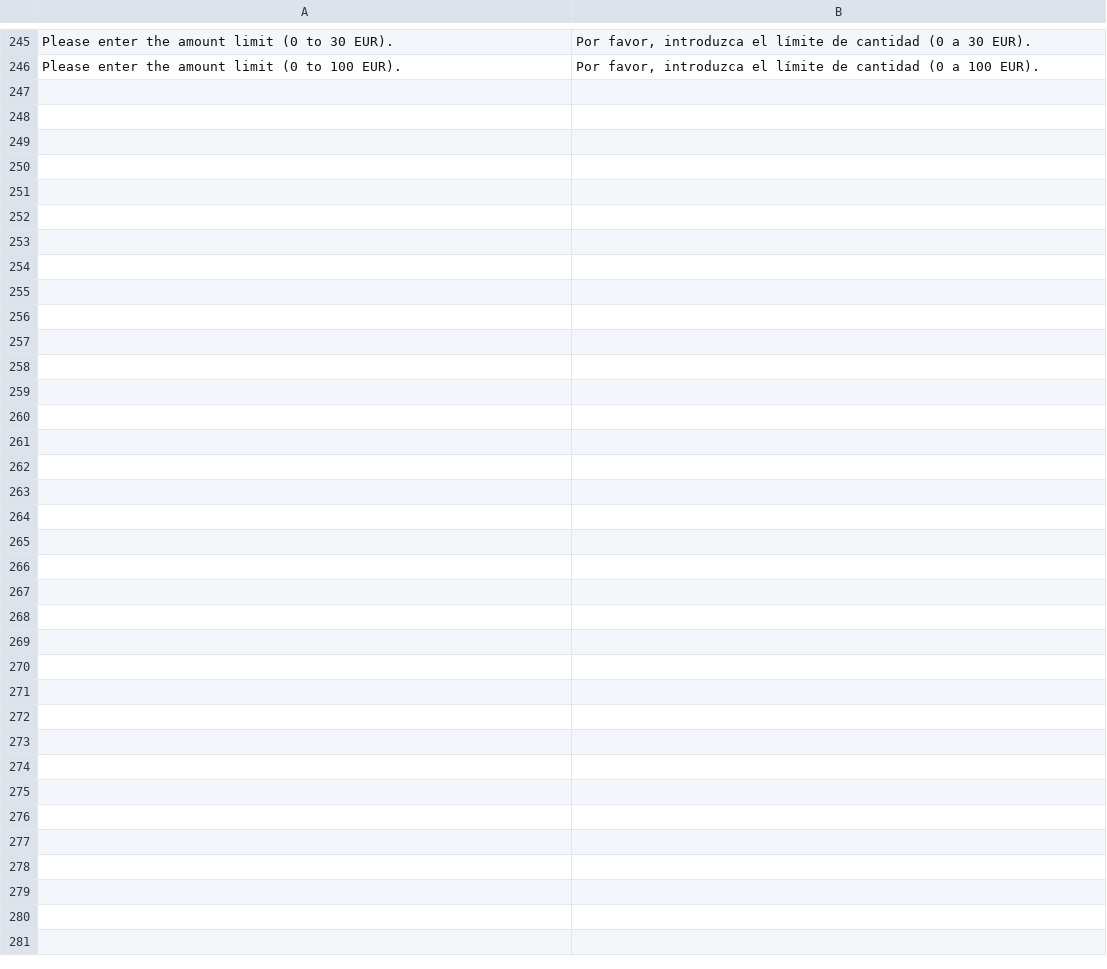
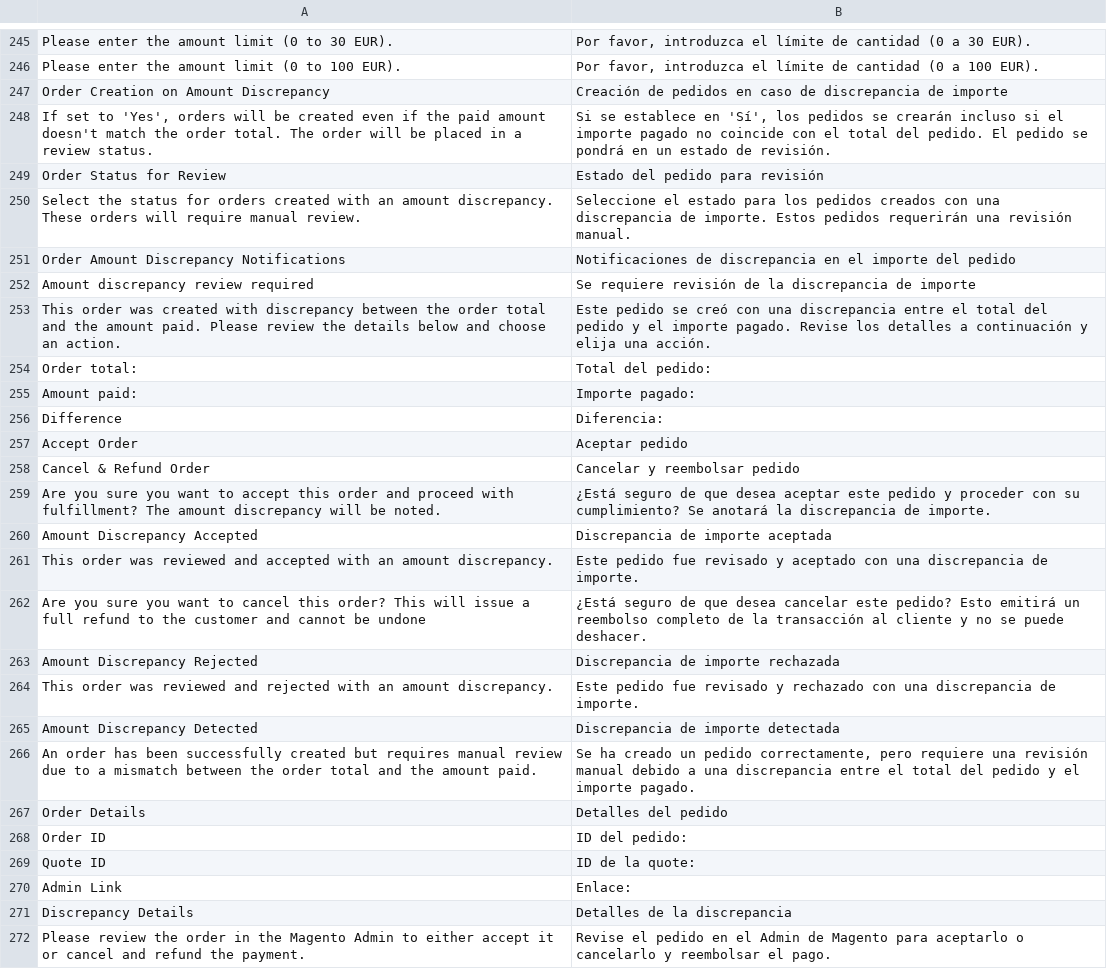
Before and after one commit to CAWL-ecommerce/cawl-plugin-magento-core, a CSV file: i18n/es_AR.csv, drawn as a sheet; only a part is shown, gaps mark what is left out; the diff names each change by its address in the sheet, - before the commit and + after, or states it on an @@ line.

```diff
--- a/i18n/es_AR.csv
+++ b/i18n/es_AR.csv
+row 247: Order Creation on Amount Discrepancy | Creación de pedidos en caso de discrepancia de importe
+row 248: If set to 'Yes', orders will be created even if the paid amount doesn't match the order total. The order will be placed in a review status. | Si se establece en 'Sí', los pedidos se crearán incluso si el importe pagado no coincide con el total del pedido. El pedido se pondrá en un estado de revisión.
+row 249: Order Status for Review | Estado del pedido para revisión
+row 250: Select the status for orders created with an amount discrepancy. These orders will require manual review. | Seleccione el estado para los pedidos creados con una discrepancia de importe. Estos pedidos requerirán una revisión manual.
+row 251: Order Amount Discrepancy Notifications | Notificaciones de discrepancia en el importe del pedido
+row 252: Amount discrepancy review required | Se requiere revisión de la discrepancia de importe
+row 253: This order was created with discrepancy between the order total and the amount paid. Please review the details below and choose an action. | Este pedido se creó con una discrepancia entre el total del pedido y el importe pagado. Revise los detalles a continuación y elija una acción.
+row 254: Order total: | Total del pedido:
+row 255: Amount paid: | Importe pagado:
+row 256: Difference | Diferencia:
+row 257: Accept Order | Aceptar pedido
+row 258: Cancel & Refund Order | Cancelar y reembolsar pedido
+row 259: Are you sure you want to accept this order and proceed with fulfillment? The amount discrepancy will be noted. | ¿Está seguro de que desea aceptar este pedido y proceder con su cumplimiento? Se anotará la discrepancia de importe.
+row 260: Amount Discrepancy Accepted | Discrepancia de importe aceptada
+row 261: This order was reviewed and accepted with an amount discrepancy. | Este pedido fue revisado y aceptado con una discrepancia de importe.
+row 262: Are you sure you want to cancel this order? This will issue a full refund to the customer and cannot be undone | ¿Está seguro de que desea cancelar este pedido? Esto emitirá un reembolso completo de la transacción al cliente y no se puede deshacer.
+row 263: Amount Discrepancy Rejected | Discrepancia de importe rechazada
+row 264: This order was reviewed and rejected with an amount discrepancy. | Este pedido fue revisado y rechazado con una discrepancia de importe.
+row 265: Amount Discrepancy Detected | Discrepancia de importe detectada
+row 266: An order has been successfully created but requires manual review due to a mismatch between the order total and the amount paid. | Se ha creado un pedido correctamente, pero requiere una revisión manual debido a una discrepancia entre el total del pedido y el importe pagado.
+row 267: Order Details | Detalles del pedido
+row 268: Order ID | ID del pedido:
+row 269: Quote ID | ID de la quote:
+row 270: Admin Link | Enlace:
+row 271: Discrepancy Details | Detalles de la discrepancia
+row 272: Please review the order in the Magento Admin to either accept it or cancel and refund the payment. | Revise el pedido en el Admin de Magento para aceptarlo o cancelarlo y reembolsar el pago.
```
Also changed, not shown: i18n/de_AT.csv, i18n/de_CH.csv, 11 other files.
